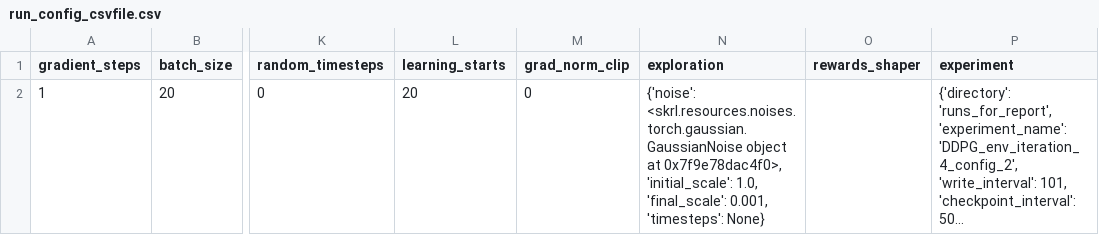
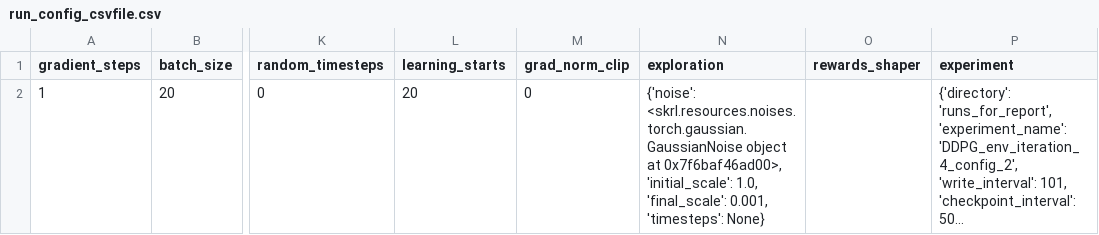
Before and after one commit to kasperfg16/p8_sewbot, a CSV file: runs_for_report/DDPG_env_iteration_4_config_2/run_config_csvfile.csv, drawn as a sheet; only a part is shown, gaps mark what is left out; long unchanged cells end in …; the diff names each change by its address in the sheet, - before the commit and + after, or states it on an @@ line.

```diff
--- a/runs_for_report/DDPG_env_iteration_4_config_2/run_config_csvfile.csv
+++ b/runs_for_report/DDPG_env_iteration_4_config_2/run_config_csvfile.csv
-N2 (exploration): …object at 0x7f9e78dac4f0>, 'initial_scale': 1.0,…
+N2 (exploration): …object at 0x7f6baf46ad00>, 'initial_scale': 1.0,…
```
